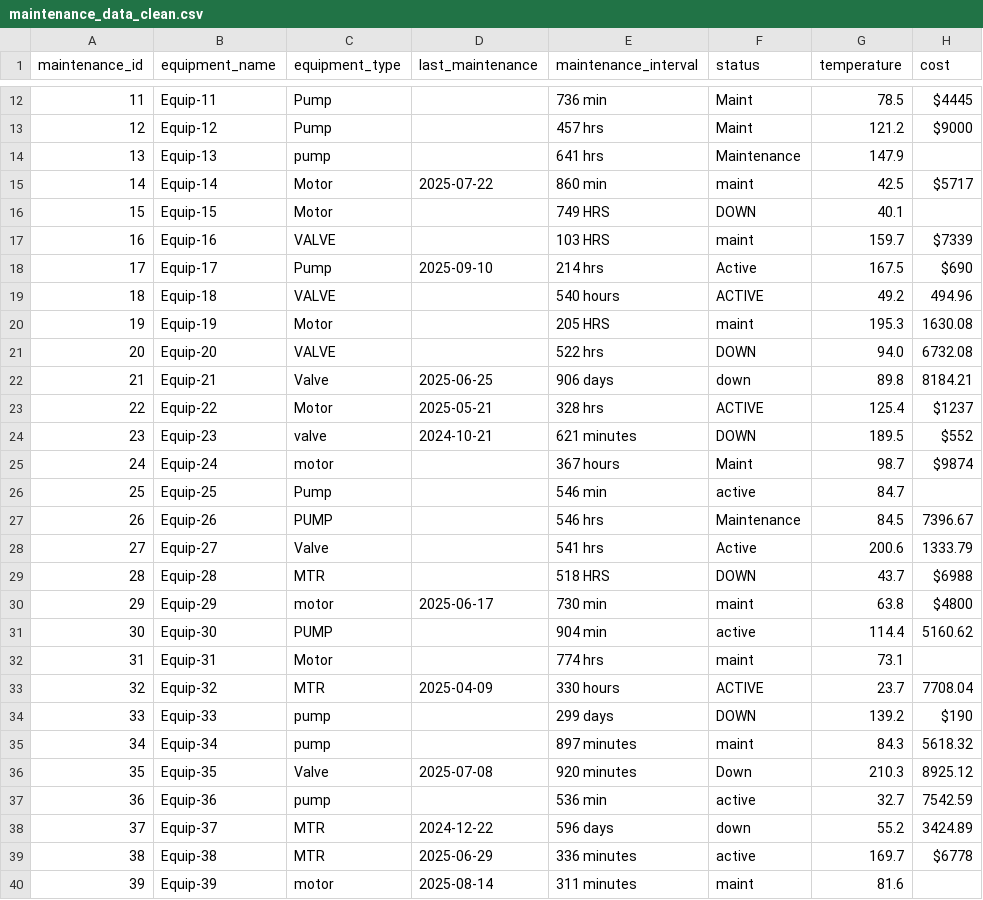
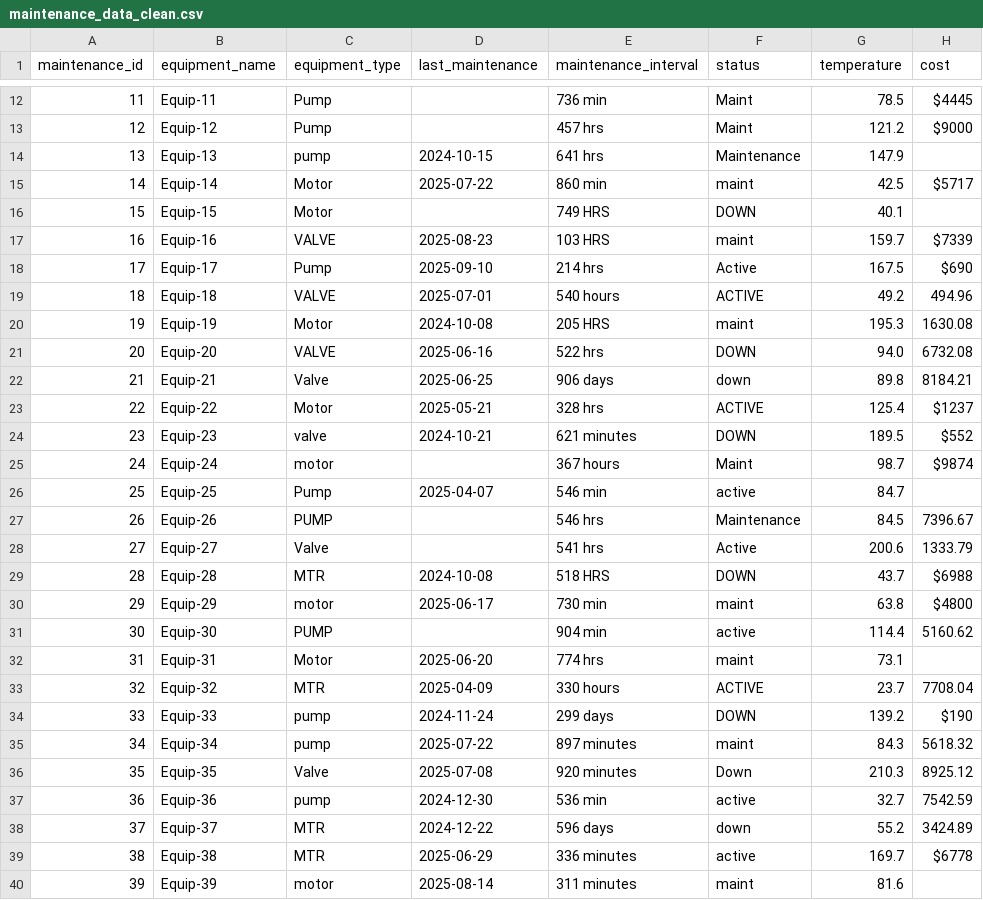
Before and after one commit to Dr-AlaaKhamis/ISE518, a CSV file: 8_Data_imperfection/preprocessed_data/maintenance_data_clean.csv, drawn as a sheet; only a part is shown, gaps mark what is left out; the diff covers the shown part only; the diff names each change by its address in the sheet, - before the commit and + after, or states it on an @@ line.

```diff
--- a/8_Data_imperfection/preprocessed_data/maintenance_data_clean.csv
+++ b/8_Data_imperfection/preprocessed_data/maintenance_data_clean.csv
-D14 (last_maintenance): (empty)
+D14 (last_maintenance): 2024-10-15
-D17 (last_maintenance): (empty)
+D17 (last_maintenance): 2025-08-23
-D19 (last_maintenance): (empty)
+D19 (last_maintenance): 2025-07-01
-D20 (last_maintenance): (empty)
+D20 (last_maintenance): 2024-10-08
-D21 (last_maintenance): (empty)
+D21 (last_maintenance): 2025-06-16
-D26 (last_maintenance): (empty)
+D26 (last_maintenance): 2025-04-07
-D29 (last_maintenance): (empty)
+D29 (last_maintenance): 2024-10-08
-D32 (last_maintenance): (empty)
+D32 (last_maintenance): 2025-06-20
-D34 (last_maintenance): (empty)
+D34 (last_maintenance): 2024-11-24
-D35 (last_maintenance): (empty)
+D35 (last_maintenance): 2025-07-22
-D37 (last_maintenance): (empty)
+D37 (last_maintenance): 2024-12-30
```
Also changed, not shown: 26 edited cells elsewhere in this file, 8 other files.
